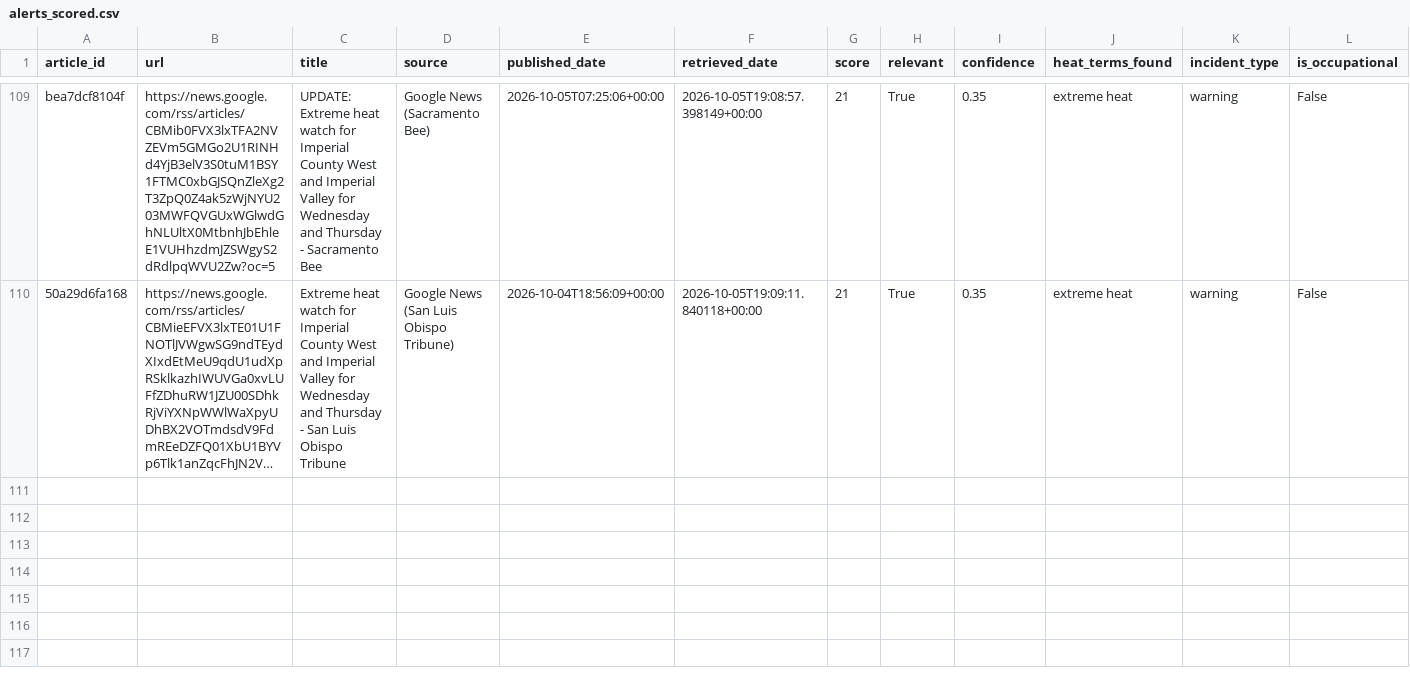
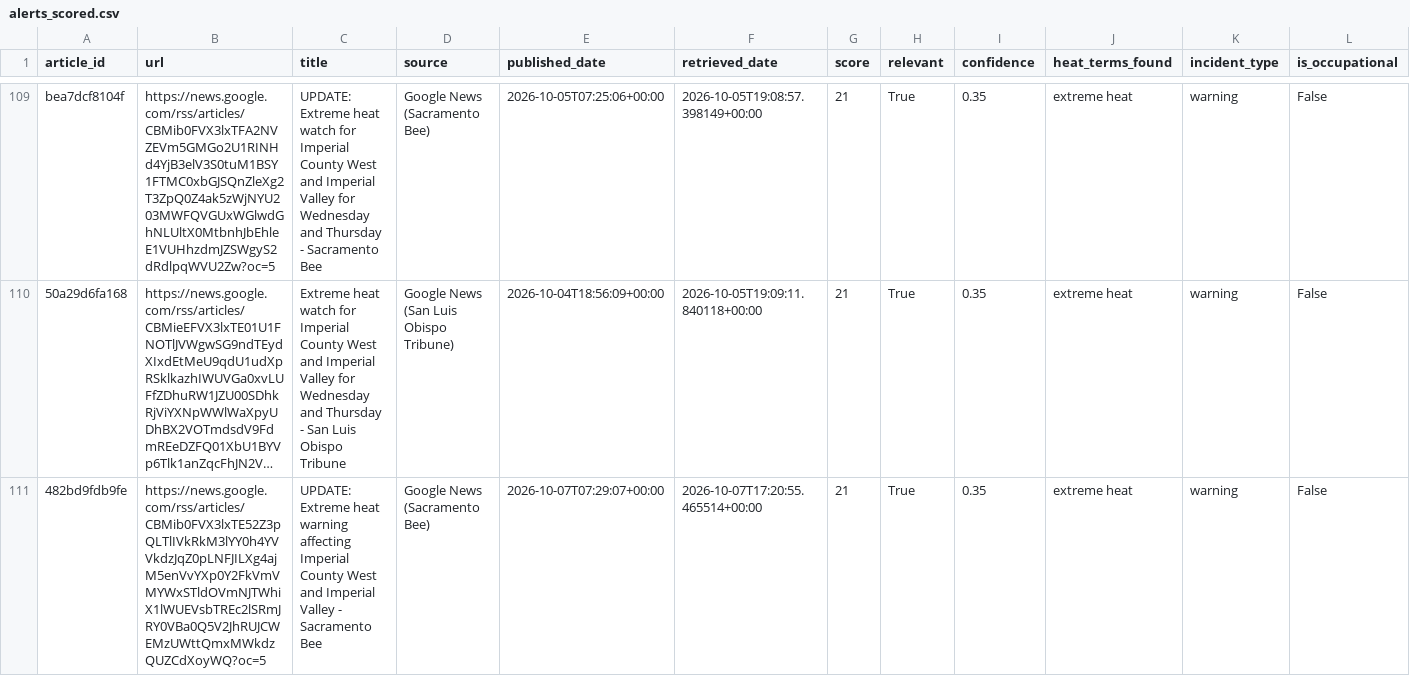
Before and after one commit to theaenache/4branch-iv-heatwatch, a CSV file: data/alerts_scored.csv, drawn as a sheet; only a part is shown, gaps mark what is left out; long unchanged cells end in …; rows hold the shown columns only; the diff names each change by its address in the sheet, - before the commit and + after, or states it on an @@ line.

```diff
--- a/data/alerts_scored.csv
+++ b/data/alerts_scored.csv
+row 111: 482bd9fdb9fe | https://news.google.com/rss/articles/CBMib0FVX3lxTE52Z3pQLTlIVkRkM3lYY0h4YVVkdzJqZ0pLNFJILXg4ajM5enVvYXp0Y2FkVmVMYWxSTldOVmNJTWhiX1lWUEVsbTREc2lSRmJRY0VBa0Q5V2JhRUJCWEMzUWttQmxMWkdzQUZCdXoyWQ?oc=5 | UPDATE: Extreme heat warning affecting Imperial County West and Imperial Valley - Sacramento Bee | Google News (Sacramento Bee) | 2026-10-07T07:29:07+00:00 | 2026-10-07T17:20:55.465514+00:00 | 21 | True | 0.35 | extreme heat | warning | False
```
Also changed, not shown: data/headless_scored.csv, data/llm_scored.csv, 2 other files.
